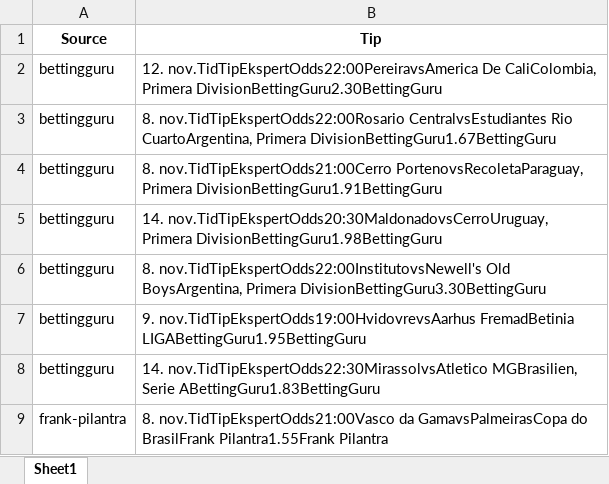
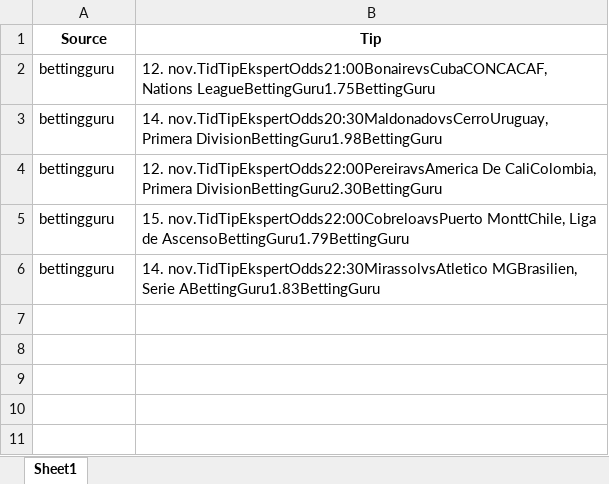
Before and after one commit to mahmad789/alerts, an Excel workbook: betting_tips.xlsx, sheet Sheet1, drawn as a sheet; values as stored, in another font and other column widths than the file's, no borders; removed rows and columns are numbered as before the commit, all else as after; the diff names each change by its address in the sheet, - before the commit and + after, or states it on an @@ line.

```diff
--- a/betting_tips.xlsx (sheet Sheet1)
+++ b/betting_tips.xlsx (sheet Sheet1)
+row 2: bettingguru | 12. nov.TidTipEkspertOdds21:00BonairevsCubaCONCACAF, Nations LeagueBettingGuru1.75BettingGuru
@@ row 5 moved to row 3: bettingguru @@
-B5 (Tip): 8. nov.TidTipEkspertOdds22:00Rosario CentralvsEstudiantes Rio CuartoArgentina, Primera DivisionBettingGuru1.67BettingGuru
+B5 (Tip): 15. nov.TidTipEkspertOdds22:00CobreloavsPuerto MonttChile, Liga de AscensoBettingGuru1.79BettingGuru
-row 4: bettingguru | 8. nov.TidTipEkspertOdds21:00Cerro PortenovsRecoletaParaguay, Primera DivisionBettingGuru1.91BettingGuru
-row 6: bettingguru | 8. nov.TidTipEkspertOdds22:00InstitutovsNewell's Old BoysArgentina, Primera DivisionBettingGuru3.30BettingGuru
-row 7: bettingguru | 9. nov.TidTipEkspertOdds19:00HvidovrevsAarhus FremadBetinia LIGABettingGuru1.95BettingGuru
-row 9: frank-pilantra | 8. nov.TidTipEkspertOdds21:00Vasco da GamavsPalmeirasCopa do BrasilFrank Pilantra1.55Frank Pilantra
```
